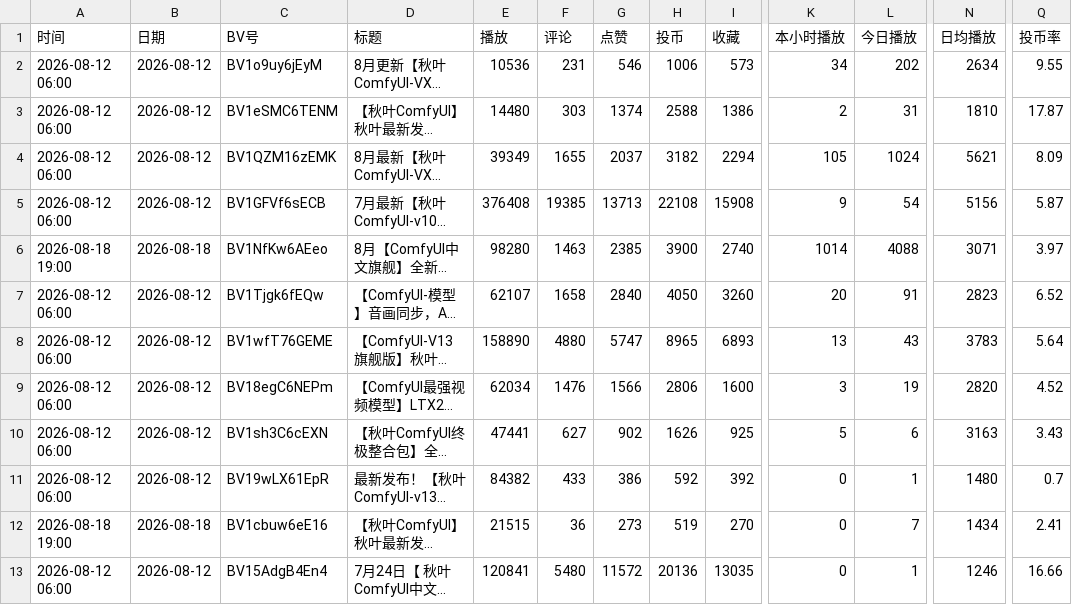
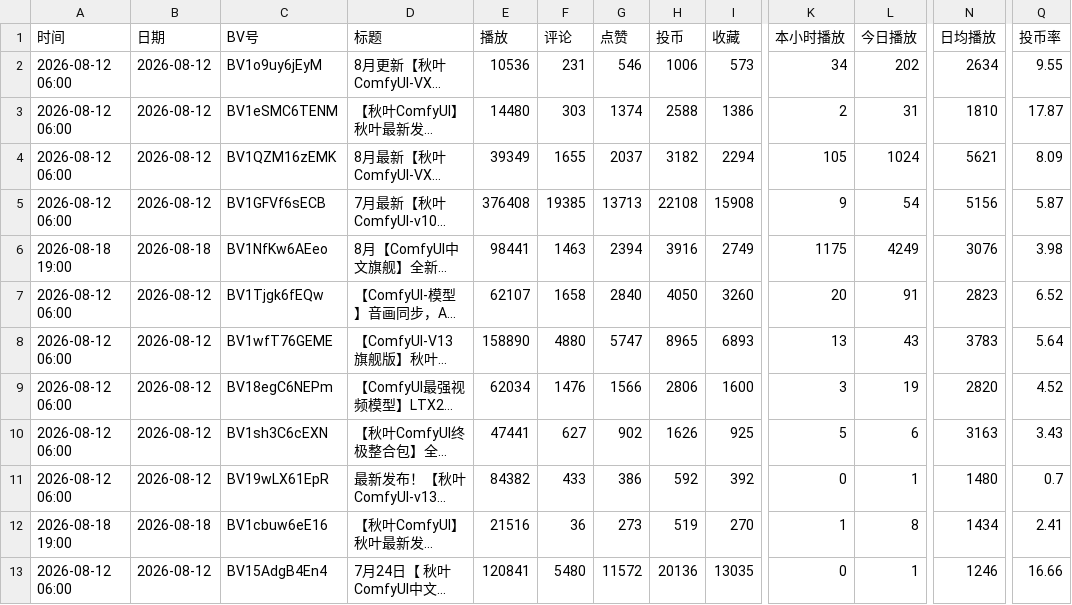
Before and after one commit to yinggege666666-alt/bilibili-tracker, a CSV file: report.csv, drawn as a sheet; only a part is shown, gaps mark what is left out; long unchanged cells end in …; the diff names each change by its address in the sheet, - before the commit and + after, or states it on an @@ line.

```diff
--- a/report.csv
+++ b/report.csv
-E6 (播放): 98280
+E6 (播放): 98441
-G6 (点赞): 2385
+G6 (点赞): 2394
-H6 (投币): 3900
+H6 (投币): 3916
-I6 (收藏): 2740
+I6 (收藏): 2749
-K6 (本小时播放): 1014
+K6 (本小时播放): 1175
-L6 (今日播放): 4088
+L6 (今日播放): 4249
-N6 (日均播放): 3071
+N6 (日均播放): 3076
-Q6 (投币率): 3.97
+Q6 (投币率): 3.98
-E12 (播放): 21515
+E12 (播放): 21516
-K12 (本小时播放): 0
+K12 (本小时播放): 1
-L12 (今日播放): 7
+L12 (今日播放): 8
```
Also changed, not shown: snapshots.csv, 2 other files.
